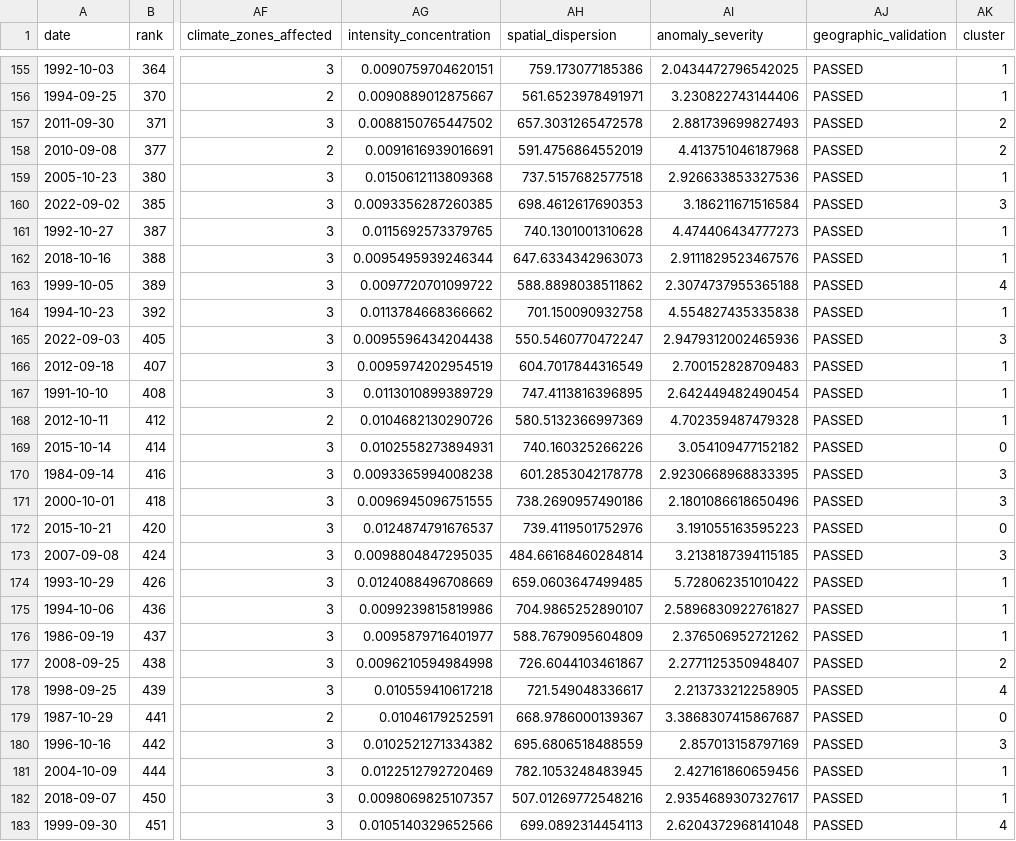
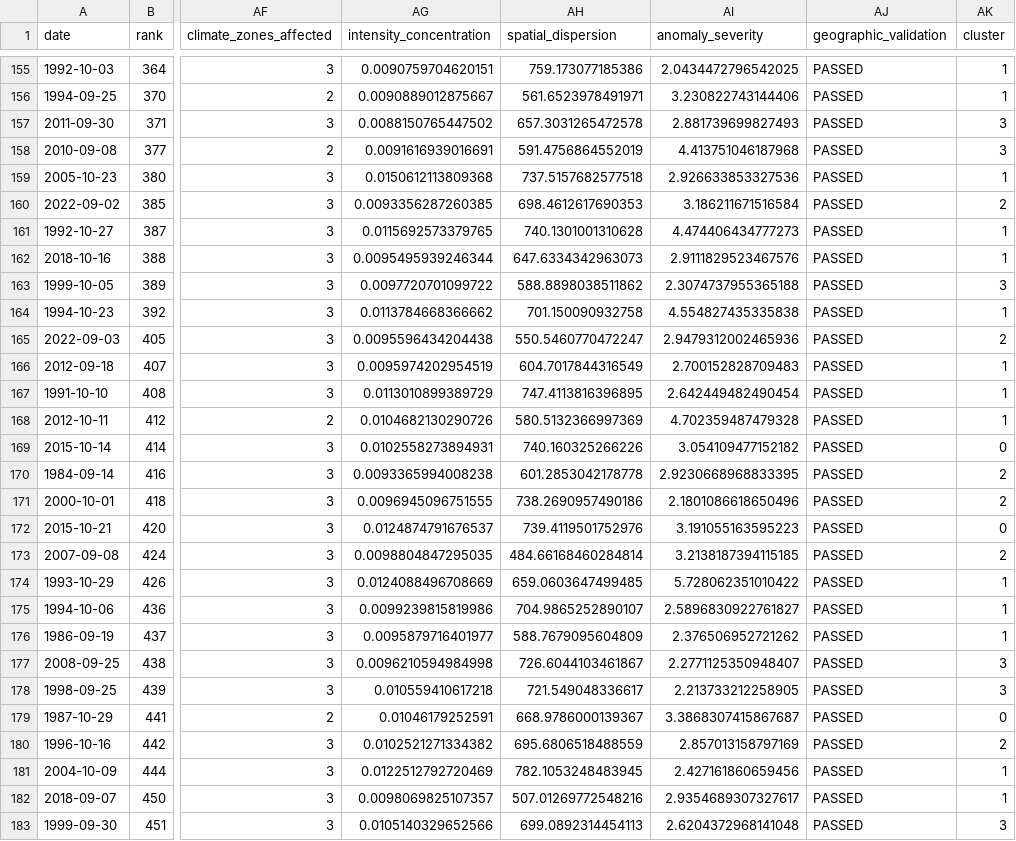
Before and after one commit to laityfaye/ClimaSen, a CSV file: outputs/clustering/Phase_3_fin/Phase_3_fin_events_with_clusters.csv, drawn as a sheet; only a part is shown, gaps mark what is left out; the diff covers the shown part only; the diff names each change by its address in the sheet, - before the commit and + after, or states it on an @@ line.

```diff
--- a/outputs/clustering/Phase_3_fin/Phase_3_fin_events_with_clusters.csv
+++ b/outputs/clustering/Phase_3_fin/Phase_3_fin_events_with_clusters.csv
-AK157:AK158 (cluster): 2
+AK157:AK158 (cluster): 3
-AK160 (cluster): 3
+AK160 (cluster): 2
-AK163 (cluster): 4
+AK163 (cluster): 3
-AK165 (cluster): 3
+AK165 (cluster): 2
-AK170:AK171 (cluster): 3
+AK170:AK171 (cluster): 2
-AK173 (cluster): 3
+AK173 (cluster): 2
-AK177 (cluster): 2
+AK177 (cluster): 3
-AK178 (cluster): 4
+AK178 (cluster): 3
-AK180 (cluster): 3
+AK180 (cluster): 2
-AK183 (cluster): 4
+AK183 (cluster): 3
```
Also changed, not shown: 181 edited cells elsewhere in this file, outputs/clustering/Phase_3_fin/Phase_3_fin_cluster_characteristics.csv, 20 other files.
